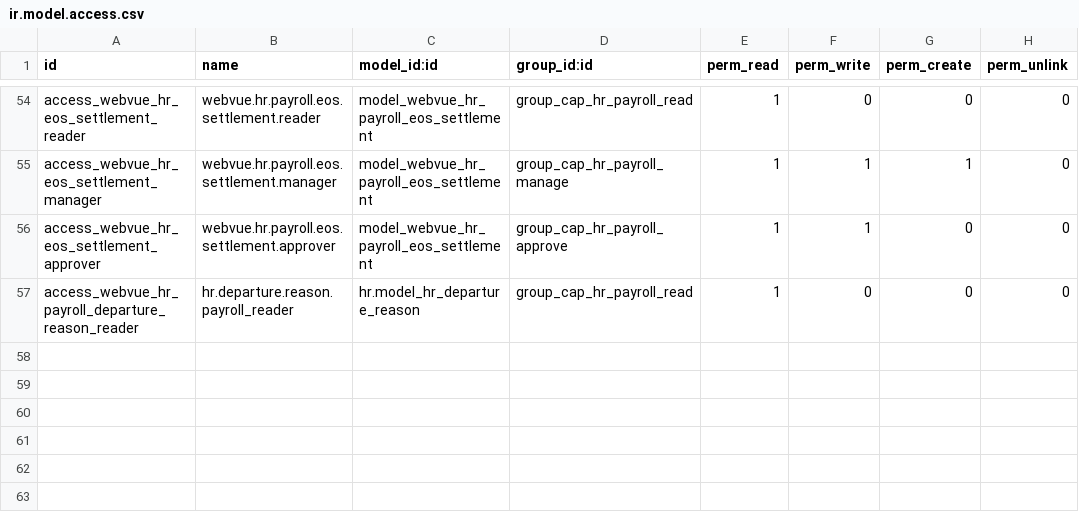
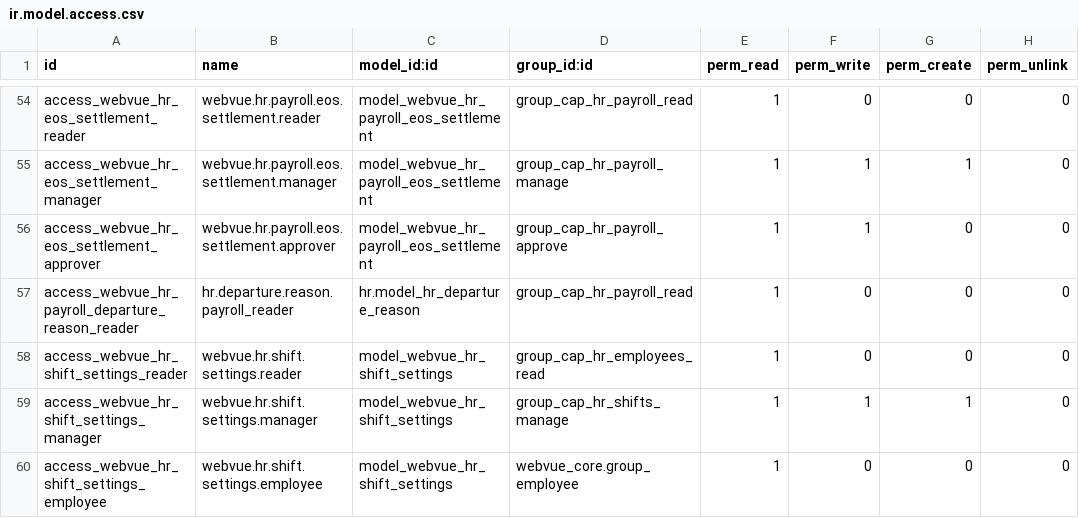
Before and after one commit to tariiq222/liwan, a CSV file: odoo-addons/webvue_hr/security/ir.model.access.csv, drawn as a sheet; only a part is shown, gaps mark what is left out.

```diff
--- a/odoo-addons/webvue_hr/security/ir.model.access.csv
+++ b/odoo-addons/webvue_hr/security/ir.model.access.csv
@@ -57 +57,4 @@ access_webvue_hr_eos_settlement_approver,webvue.hr.payroll.eos.settlement.approv
 access_webvue_hr_payroll_departure_reason_reader,hr.departure.reason.payroll_reader,hr.model_hr_departure_reason,group_cap_hr_payroll_read,1,0,0,0
+access_webvue_hr_shift_settings_reader,webvue.hr.shift.settings.reader,model_webvue_hr_shift_settings,group_cap_hr_employees_read,1,0,0,0
+access_webvue_hr_shift_settings_manager,webvue.hr.shift.settings.manager,model_webvue_hr_shift_settings,group_cap_hr_shifts_manage,1,1,1,0
+access_webvue_hr_shift_settings_employee,webvue.hr.shift.settings.employee,model_webvue_hr_shift_settings,webvue_core.group_employee,1,0,0,0
```
Also changed, not shown: 29 other files.
